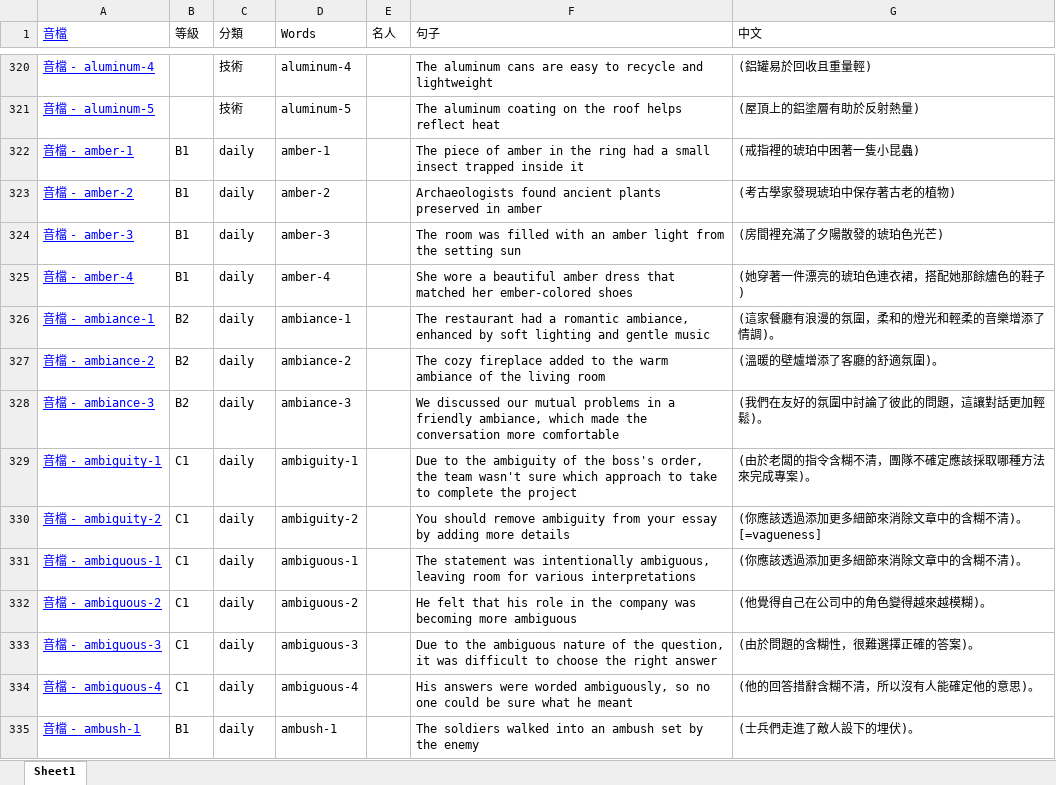
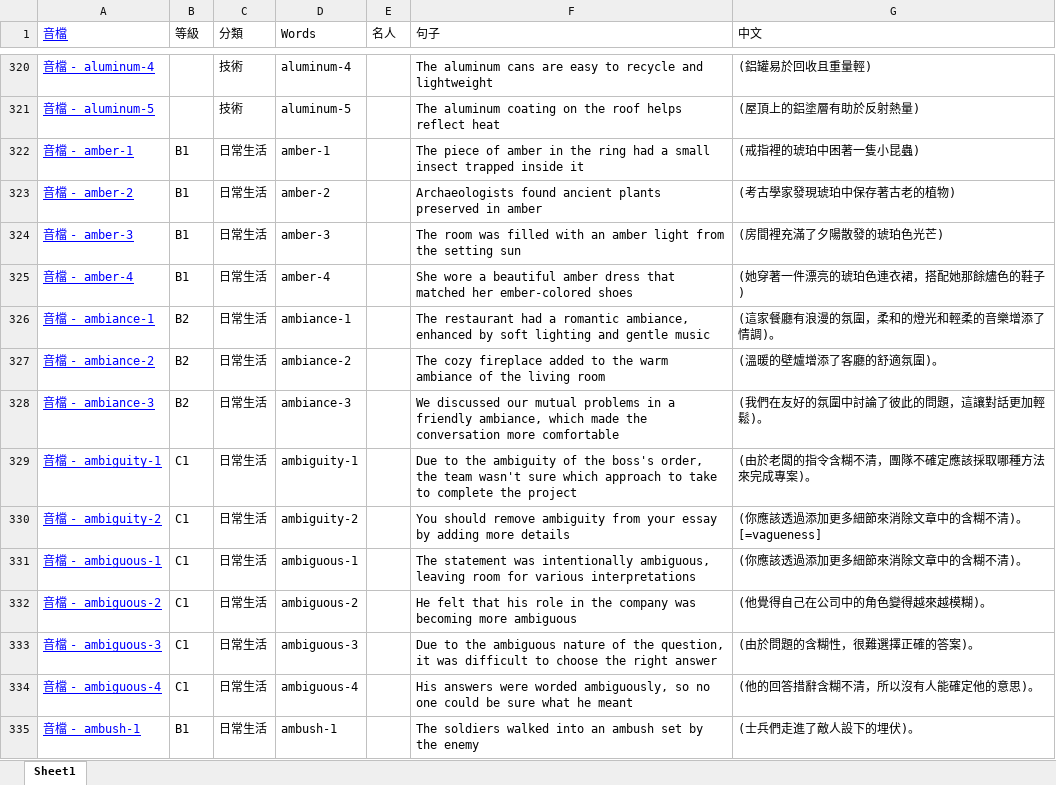
Before and after one commit to BoydYang-Designer/English-vocabulary, an Excel workbook: Sentence file/sentence.xlsx, sheet Sheet1, drawn as a sheet; only a part is shown, gaps mark what is left out; values as stored, in another font and other column widths than the file's, no borders; the diff covers the shown part only; the diff names each change by its address in the sheet, - before the commit and + after, or states it on an @@ line.

Commit message:
words update

```diff
--- a/Sentence file/sentence.xlsx (sheet Sheet1)
+++ b/Sentence file/sentence.xlsx (sheet Sheet1)
-C322:C335 (分類): daily
+C322:C335 (分類): 日常生活
```
Also changed, not shown: 16 added rows and 182 edited cells elsewhere in this sheet, formulas that keep their value, audio_files/Z_total_words.xlsx, 7 other files.
